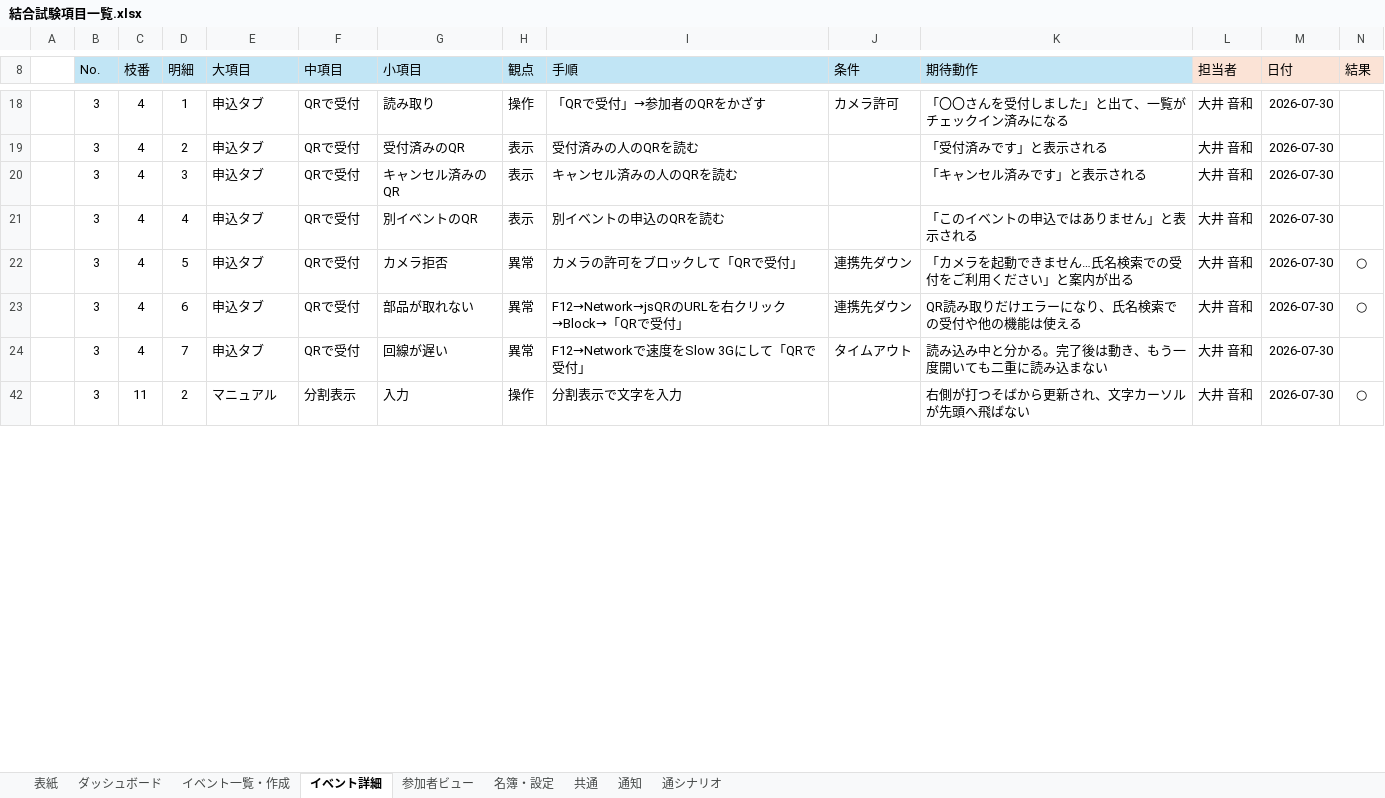
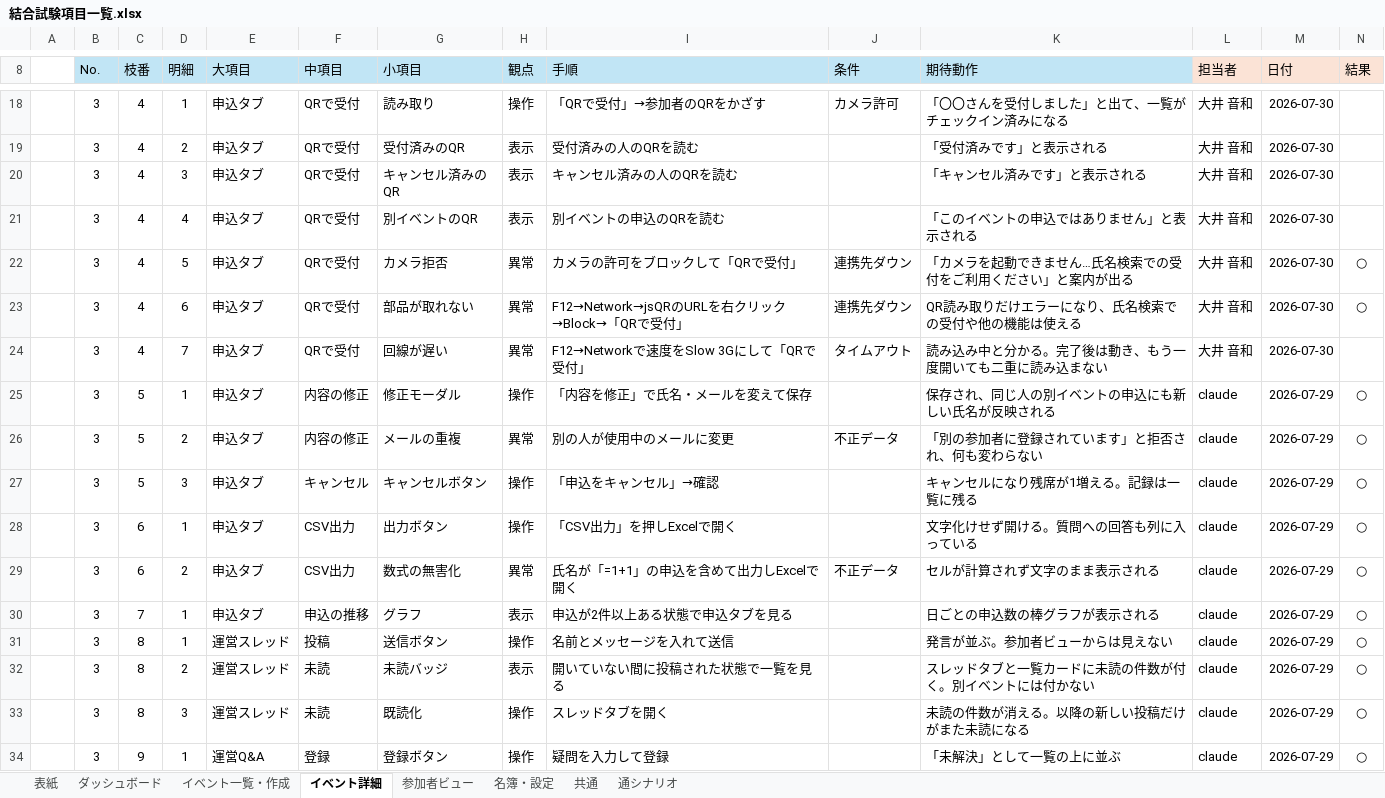
Before and after one commit to Neo-Oi/neo_event_tool, an Excel workbook: docs/結合試験項目一覧.xlsx, sheet イベント詳細, drawn as a sheet; only a part is shown, gaps mark what is left out; the shorter side is filled out with more unchanged rows; values as stored, in another font and other column widths than the file's, no borders; table styles not drawn; rows hold the shown columns only; the diff covers the shown part only; the diff names each change by its address in the sheet, - before the commit and + after, or states it on an @@ line.

```diff
--- a/docs/結合試験項目一覧.xlsx (sheet イベント詳細)
+++ b/docs/結合試験項目一覧.xlsx (sheet イベント詳細)
-sheet tab: 通知
@@ row 25 unhidden:  | 3 | 5 | 1 | 申込タブ | 内容の修正 | 修正モーダル | 操作 | 「内容を修正」で氏名・メールを変えて保存 |  | 保存され、同じ人の別イベントの申込にも新しい氏名が反映される | claude | 2026-07-29 | ○ @@
@@ row 26 unhidden:  | 3 | 5 | 2 | 申込タブ | 内容の修正 | メールの重複 | 異常 | 別の人が使用中のメールに変更 | 不正データ | 「別の参加者に登録されています」と拒否され、何も変わらない | claude | 2026-07-29 | ○ @@
@@ row 27 unhidden:  | 3 | 5 | 3 | 申込タブ | キャンセル | キャンセルボタン | 操作 | 「申込をキャンセル」→確認 |  | キャンセルになり残席が1増える。記録は一覧に残る | claude | 2026-07-29 | ○ @@
@@ row 28 unhidden:  | 3 | 6 | 1 | 申込タブ | CSV出力 | 出力ボタン | 操作 | 「CSV出力」を押しExcelで開く |  | 文字化けせず開ける。質問への回答も列に入っている | claude | 2026-07-29 | ○ @@
@@ row 29 unhidden:  | 3 | 6 | 2 | 申込タブ | CSV出力 | 数式の無害化 | 異常 | 氏名が「=1+1」の申込を含めて出力しExcelで開く | 不正データ | セルが計算されず文字のまま表示される | claude | 2026-07-29 | ○ @@
@@ row 30 unhidden:  | 3 | 7 | 1 | 申込タブ | 申込の推移 | グラフ | 表示 | 申込が2件以上ある状態で申込タブを見る |  | 日ごとの申込数の棒グラフが表示される | claude | 2026-07-29 | ○ @@
@@ row 31 unhidden:  | 3 | 8 | 1 | 運営スレッド | 投稿 | 送信ボタン | 操作 | 名前とメッセージを入れて送信 |  | 発言が並ぶ。参加者ビューからは見えない | claude | 2026-07-29 | ○ @@
@@ row 32 unhidden:  | 3 | 8 | 2 | 運営スレッド | 未読 | 未読バッジ | 表示 | 開いていない間に投稿された状態で一覧を見る |  | スレッドタブと一覧カードに未読の件数が付く。別イベントには付かない | claude | 2026-07-29 | ○ @@
@@ row 33 unhidden:  | 3 | 8 | 3 | 運営スレッド | 未読 | 既読化 | 操作 | スレッドタブを開く |  | 未読の件数が消える。以降の新しい投稿だけがまた未読になる | claude | 2026-07-29 | ○ @@
@@ row 34 unhidden:  | 3 | 9 | 1 | 運営Q&A | 登録 | 登録ボタン | 操作 | 疑問を入力して登録 |  | 「未解決」として一覧の上に並ぶ | claude | 2026-07-29 | ○ @@
```
Also changed, not shown: 5 added rows, 1 removed row, 19 hidden or unhidden rows, 7 edited cells and cell formats elsewhere in this sheet, sheet 参加者ビュー, sheet 通シナリオ, sheet ダッシュボード, hidden cells, 5 other files.
